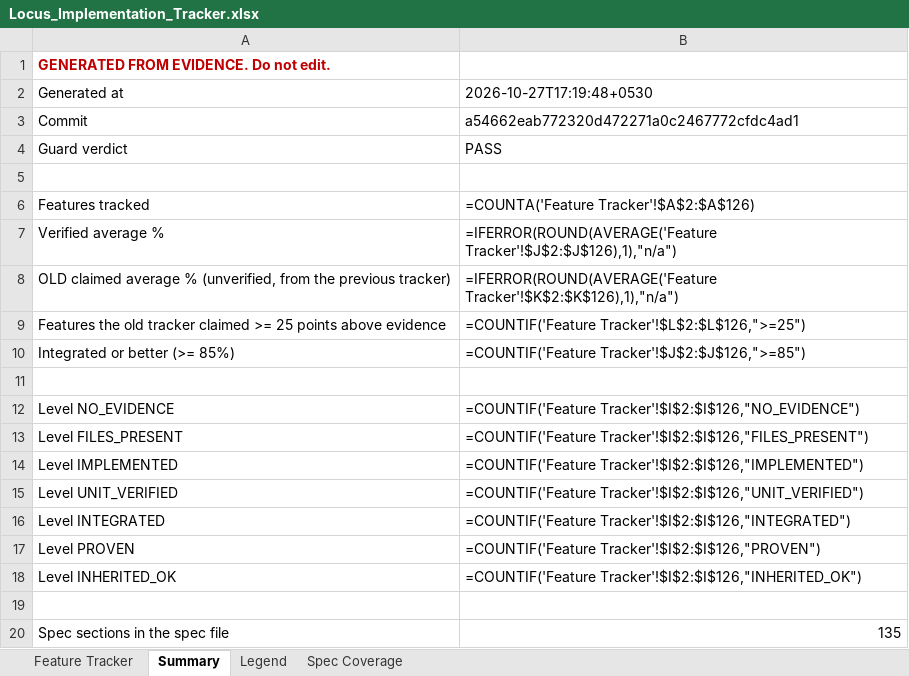
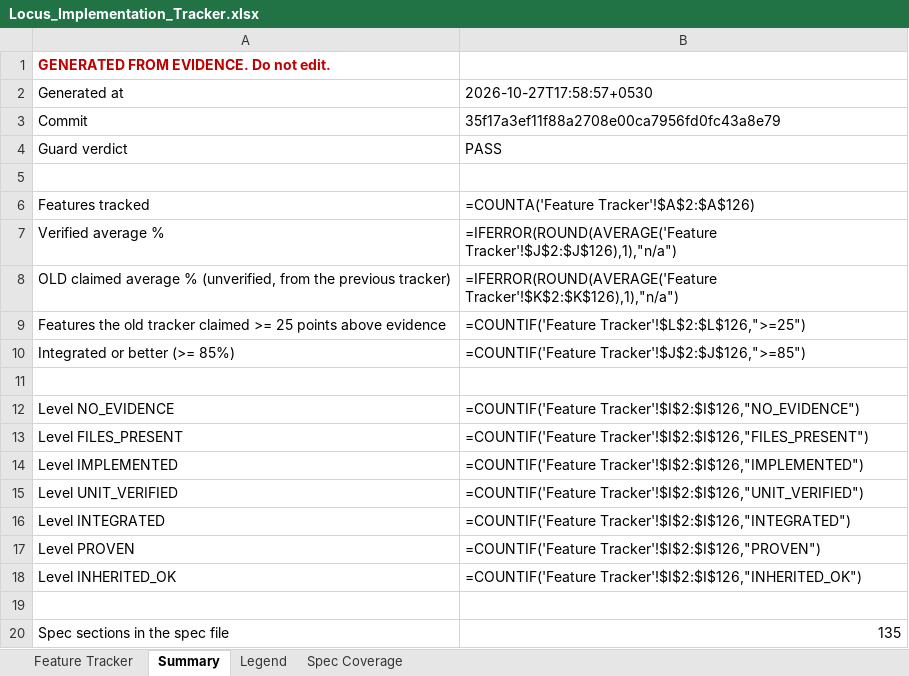
Before and after one commit to Shivamxp23/Locus-OS, an Excel workbook: .keysndocs/Documentation/Implementation Plans/Implementation Report/Locus_Implementation_Tracker.xlsx, sheet Summary, drawn as a sheet; values as stored, in another font and other column widths than the file's, no borders; formulas without a stored value are shown as written; the diff names each change by its address in the sheet, - before the commit and + after, or states it on an @@ line.

```diff
--- a/.keysndocs/Documentation/Implementation Plans/Implementation Report/Locus_Implementation_Tracker.xlsx (sheet Summary)
+++ b/.keysndocs/Documentation/Implementation Plans/Implementation Report/Locus_Implementation_Tracker.xlsx (sheet Summary)
-B2: 2026-10-27T17:19:48+0530
+B2: 2026-10-27T17:58:57+0530
-B3: a54662eab772320d472271a0c2467772cfdc4ad1
+B3: 35f17a3ef11f88a2708e00ca7956fd0fc43a8e79
```
Also changed, not shown: sheet Feature Tracker, 3 other files.
